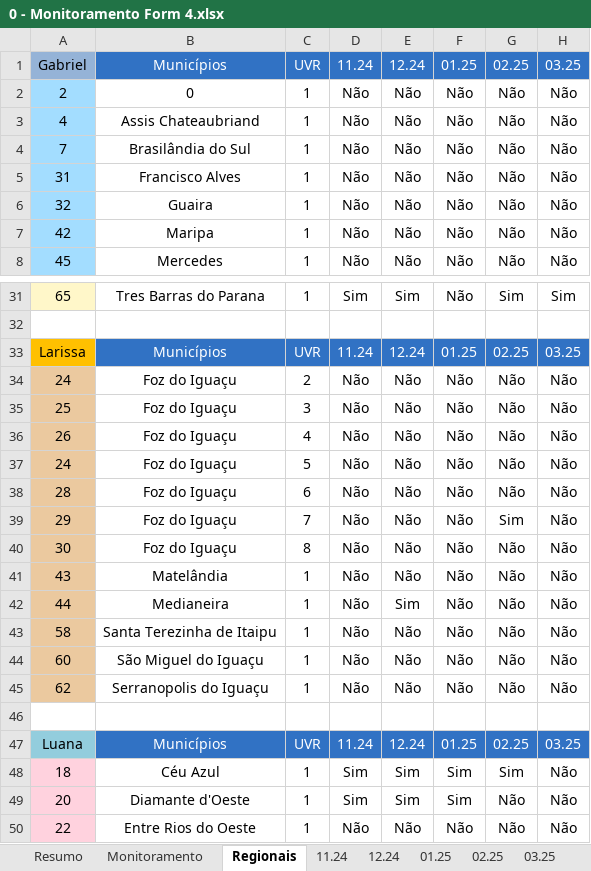
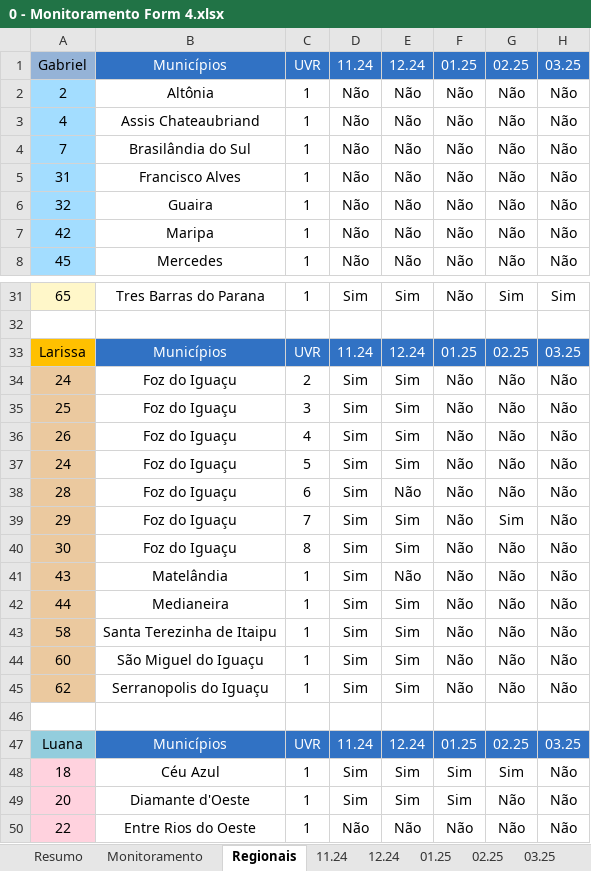
Before and after one commit to Josimarhdev/form_scripts, an Excel workbook: inputs/0 - GRS II/0 - Monitoramento Form 4.xlsx, sheet Regionais, drawn as a sheet; only a part is shown, gaps mark what is left out; values as stored, in another font and other column widths than the file's, no borders; conditional formats not drawn; the diff names each change by its address in the sheet, - before the commit and + after, or states it on an @@ line.

```diff
--- a/inputs/0 - GRS II/0 - Monitoramento Form 4.xlsx (sheet Regionais)
+++ b/inputs/0 - GRS II/0 - Monitoramento Form 4.xlsx (sheet Regionais)
-B2: 0
+B2: Altônia
-D34:D45: Não
+D34:D45: Sim
-E34:E37: Não
+E34:E37: Sim
-E39:E40: Não
+E39:E40: Sim
-E43:E45: Não
+E43:E45: Sim
```
Also changed, not shown: sheet 05.25, sheet Resumo, sheet Monitoramento, sheet irregulares, sheet 11.24, sheet 12.24, 4 more sheets, form4/V2_expansao_atualizado_form4.xlsx, form4/V2_grs_atualizado_form4.xlsx, 16 other files.
